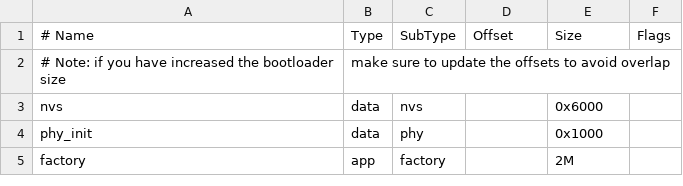
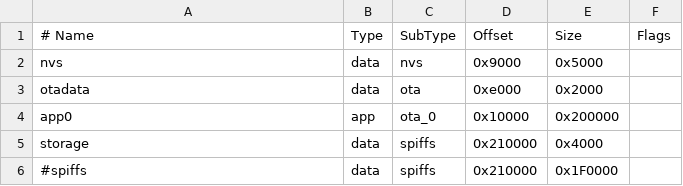
Before and after one commit to gfd-dennou-club/mrubyc-esp32, a CSV file: partitions.csv, drawn as a sheet.

```diff
--- a/partitions.csv
+++ b/partitions.csv
@@ -1,5 +1,6 @@
 # Name,   Type, SubType, Offset,  Size, Flags
-# Note: if you have increased the bootloader size, make sure to update the offsets to avoid overlap
-nvs,      data, nvs,     ,        0x6000,
-phy_init, data, phy,     ,        0x1000,
-factory,  app,  factory, ,        2M,
+nvs,      data, nvs,     0x9000,  0x5000,
+otadata,  data, ota,     0xe000,  0x2000,
+app0,     app,  ota_0,   0x10000, 0x200000,
+storage,   data, spiffs,  0x210000, 0x4000,
+#spiffs,   data, spiffs,  0x210000,0x1F0000,
```
Also changed, not shown: 4 other files.
